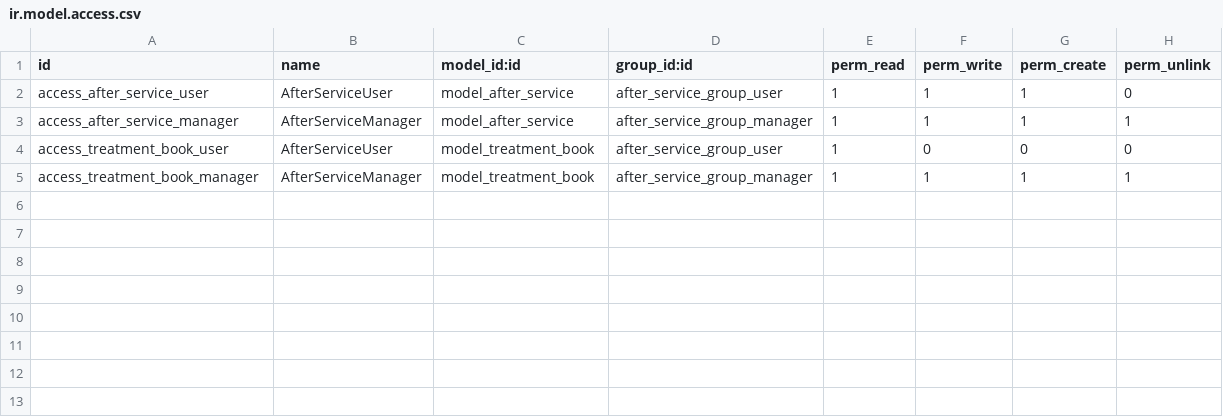
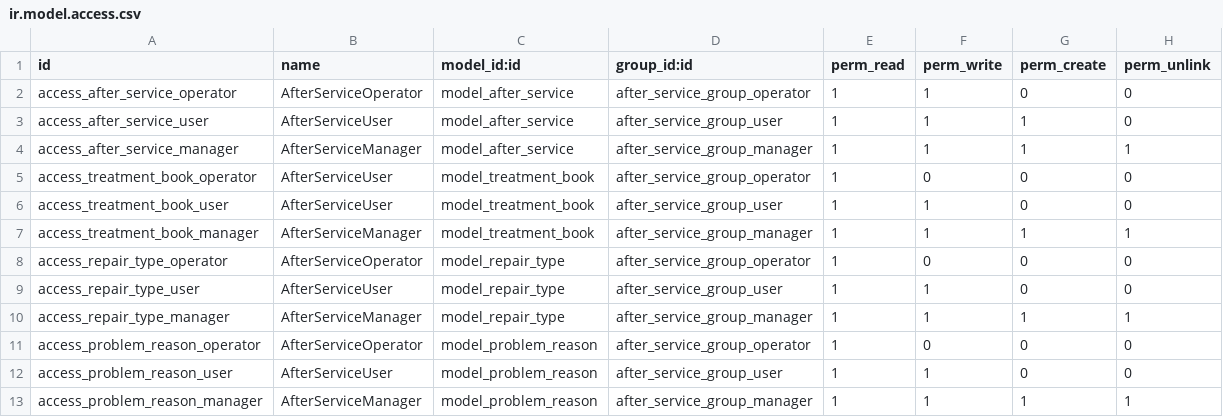
Before and after one commit to sangjiexun/Odoo-customzie, a CSV file: customzie-addons/after_service/security/ir.model.access.csv, drawn as a sheet.

```diff
--- a/customzie-addons/after_service/security/ir.model.access.csv
+++ b/customzie-addons/after_service/security/ir.model.access.csv
@@ -1,5 +1,13 @@
 id,name,model_id:id,group_id:id,perm_read,perm_write,perm_create,perm_unlink
+access_after_service_operator,AfterServiceOperator,model_after_service,after_service_group_operator,1,1,0,0
 access_after_service_user,AfterServiceUser,model_after_service,after_service_group_user,1,1,1,0
 access_after_service_manager,AfterServiceManager,model_after_service,after_service_group_manager,1,1,1,1
-access_treatment_book_user,AfterServiceUser,model_treatment_book,after_service_group_user,1,0,0,0
+access_treatment_book_operator,AfterServiceUser,model_treatment_book,after_service_group_operator,1,0,0,0
+access_treatment_book_user,AfterServiceUser,model_treatment_book,after_service_group_user,1,1,0,0
 access_treatment_book_manager,AfterServiceManager,model_treatment_book,after_service_group_manager,1,1,1,1
+access_repair_type_operator,AfterServiceOperator,model_repair_type,after_service_group_operator,1,0,0,0
+access_repair_type_user,AfterServiceUser,model_repair_type,after_service_group_user,1,1,0,0
+access_repair_type_manager,AfterServiceManager,model_repair_type,after_service_group_manager,1,1,1,1
+access_problem_reason_operator,AfterServiceOperator,model_problem_reason,after_service_group_operator,1,0,0,0
+access_problem_reason_user,AfterServiceUser,model_problem_reason,after_service_group_user,1,1,0,0
+access_problem_reason_manager,AfterServiceManager,model_problem_reason,after_service_group_manager,1,1,1,1
```
Also changed, not shown: 11 other files.
